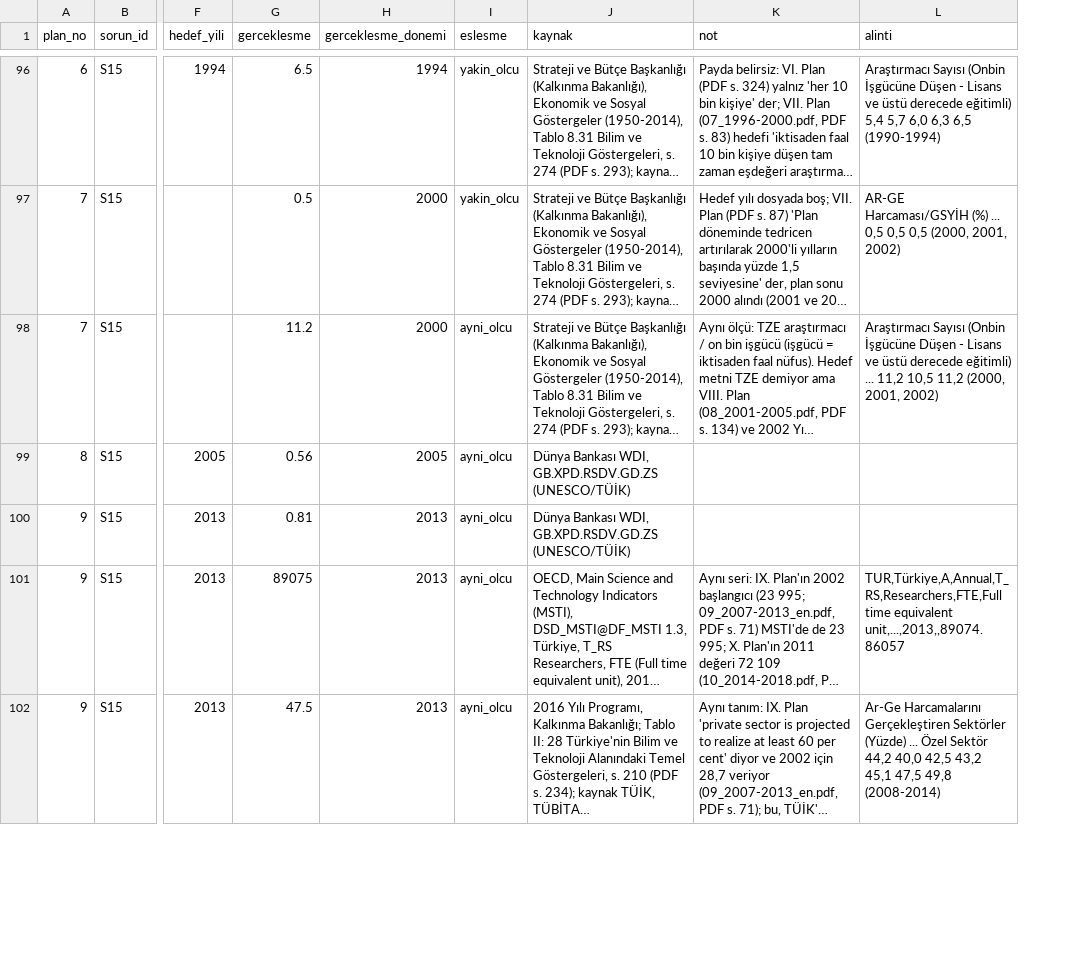
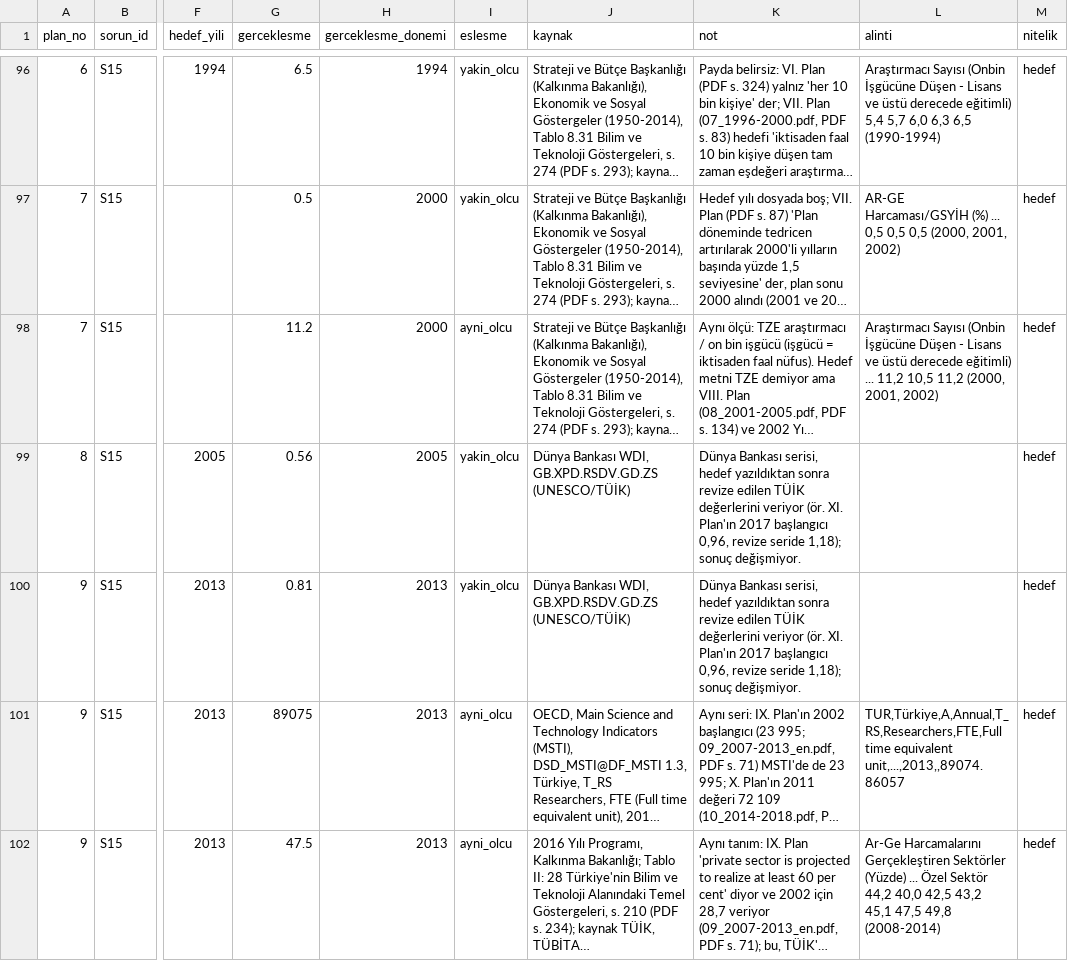
Before and after one commit to KokNeden/veri, a CSV file: videolar/03-kronik-sorunlar/veri/plan-hedef-gerceklesme.csv, drawn as a sheet; only a part is shown, gaps mark what is left out; long unchanged cells end in …; the diff covers the shown part only; the diff names each change by its address in the sheet, - before the commit and + after, or states it on an @@ line.

Commit message:
03-v1.2: nitelik sütunu (hedef/tahmin), Ar-Ge yakın ölçü

```diff
--- a/videolar/03-kronik-sorunlar/veri/plan-hedef-gerceklesme.csv
+++ b/videolar/03-kronik-sorunlar/veri/plan-hedef-gerceklesme.csv
+column M (nitelik), rows 96-102: all hedef
-I99:I100 (eslesme): ayni_olcu
+I99:I100 (eslesme): yakin_olcu
-K99:K100 (not): (empty)
+K99:K100 (not): Dünya Bankası serisi, hedef yazıldıktan sonra revize edilen TÜİK değerlerini veriyor (ör. XI. Plan'ın 2017 başlangıcı 0,96, revize seride 1,18); sonuç değişmiyor.
```
Also changed, not shown: 4 edited cells elsewhere in this file, 3 other files.
